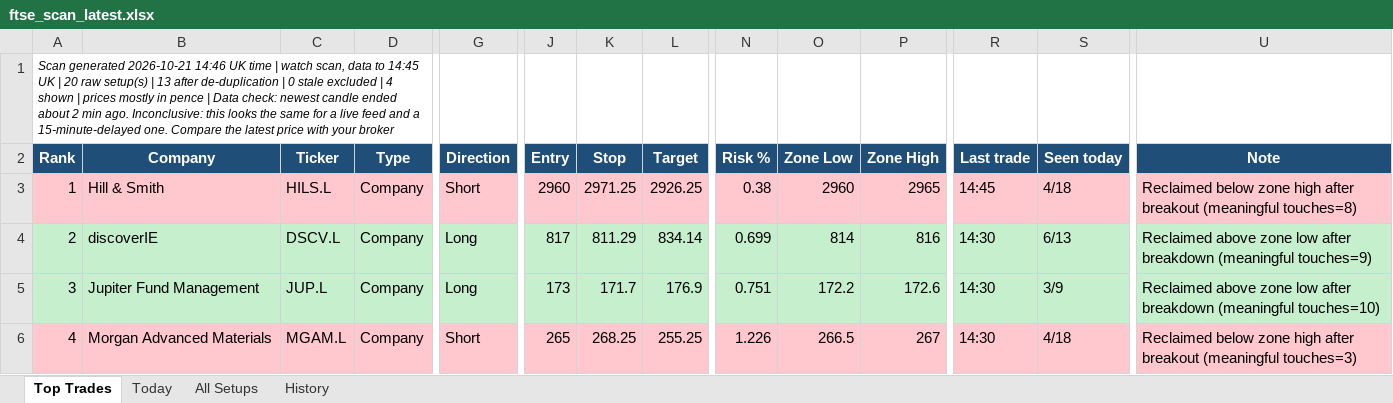
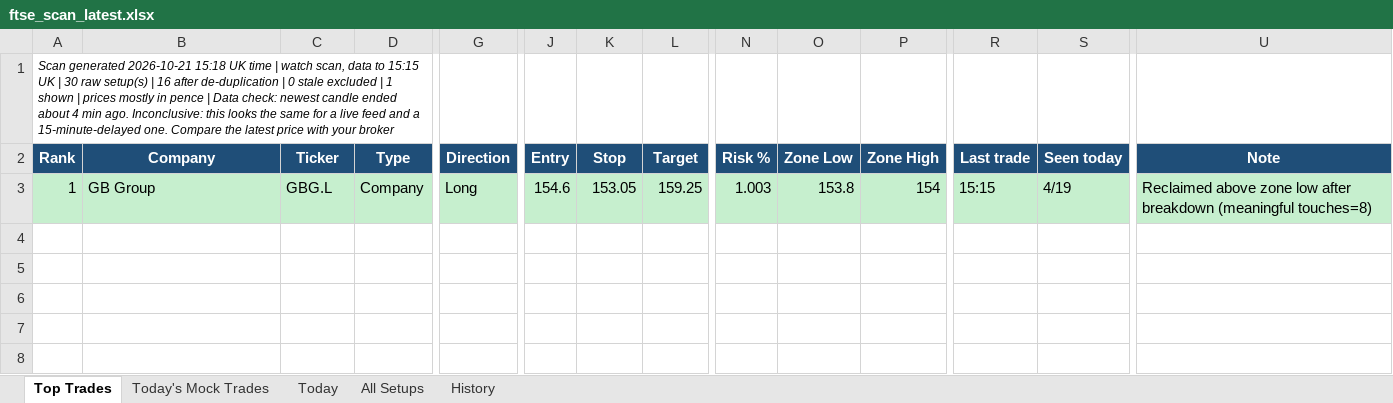
Before and after one commit to philwright210458-blip/ftse-trader, an Excel workbook: ftse_scan_latest.xlsx, sheet Top Trades, drawn as a sheet; only a part is shown, gaps mark what is left out; values as stored, in another font and other column widths than the file's, no borders; rows hold the shown columns only; the diff covers the shown part only; the diff names each change by its address in the sheet, - before the commit and + after, or states it on an @@ line.

```diff
--- a/ftse_scan_latest.xlsx (sheet Top Trades)
+++ b/ftse_scan_latest.xlsx (sheet Top Trades)
+sheet tab: Today's Mock Trades
-A1 (Rank): …generated 2026-10-21 14:46 UK time | watch scan, data to 14:45 UK | 20 raw setup(s) | 13 after de-duplication | 0 stale excluded | 4 shown | prices mostly in pence | Data check: newest candle ended about 2 min ago.…
+A1 (Rank): …generated 2026-10-21 15:18 UK time | watch scan, data to 15:15 UK | 30 raw setup(s) | 16 after de-duplication | 0 stale excluded | 1 shown | prices mostly in pence | Data check: newest candle ended about 4 min ago.…
-A3:U3 fill: #FFC7CE
+A3:U3 fill: #C6EFCE
-B3 (Company): Hill & Smith
+B3 (Company): GB Group
-C3 (Ticker): HILS.L
+C3 (Ticker): GBG.L
-G3 (Direction): Short
+G3 (Direction): Long
-J3 (Entry): 2960
+J3 (Entry): 154.6
-K3 (Stop): 2971.25
+K3 (Stop): 153.05
-L3 (Target): 2926.25
+L3 (Target): 159.25
-N3 (Risk %): 0.38
+N3 (Risk %): 1.003
-O3 (Zone Low): 2960
+O3 (Zone Low): 153.8
-P3 (Zone High): 2965
+P3 (Zone High): 154
-R3 (Last trade): 14:45
+R3 (Last trade): 15:15
-S3 (Seen today): 4/18
+S3 (Seen today): 4/19
-U3 (Note): Reclaimed below zone high after breakout (meaningful touches=8)
+U3 (Note): Reclaimed above zone low after breakdown (meaningful touches=8)
-row 4: 2 | discoverIE | DSCV.L | Company | Long | 817 | 811.29 | 834.14 | 0.699 | 814 | 816 | 14:30 | 6/13 | Reclaimed above zone low after breakdown (meaningful touches=9)
-row 5: 3 | Jupiter Fund Management | JUP.L | Company | Long | 173 | 171.7 | 176.9 | 0.751 | 172.2 | 172.6 | 14:30 | 3/9 | Reclaimed above zone low after breakdown (meaningful touches=10)
-row 6: 4 | Morgan Advanced Materials | MGAM.L | Company | Short | 265 | 268.25 | 255.25 | 1.226 | 266.5 | 267 | 14:30 | 4/18 | Reclaimed below zone high after breakout (meaningful touches=3)
```
Also changed, not shown: cell formats elsewhere in this sheet, sheet All Setups, sheet History, sheet Today, 2 other files.
